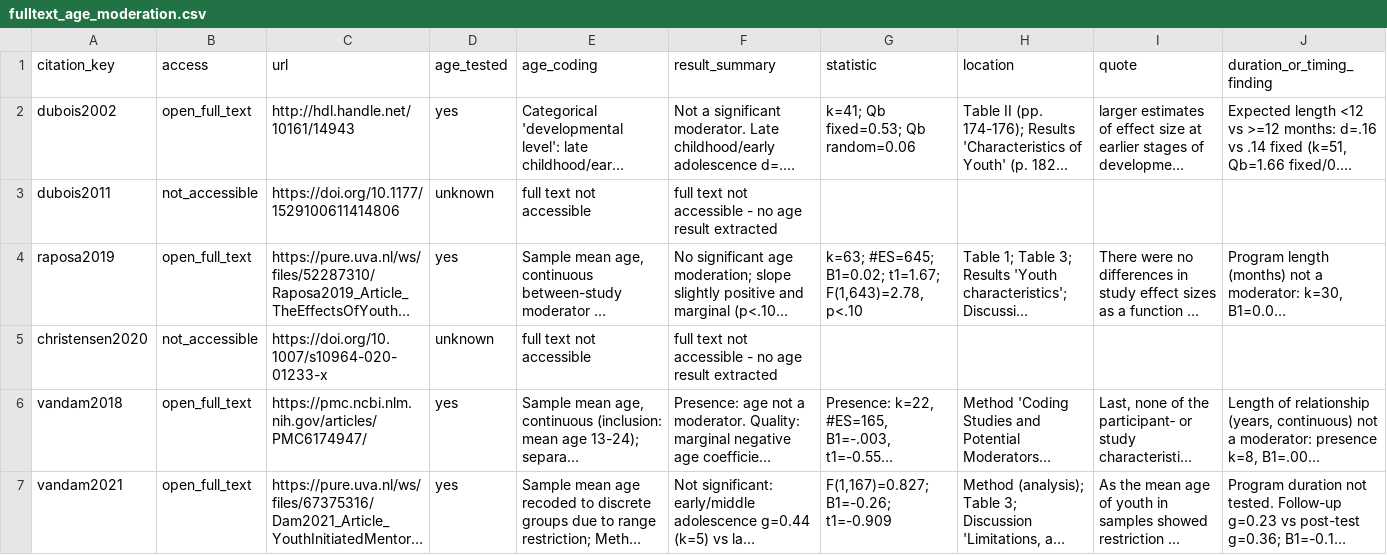
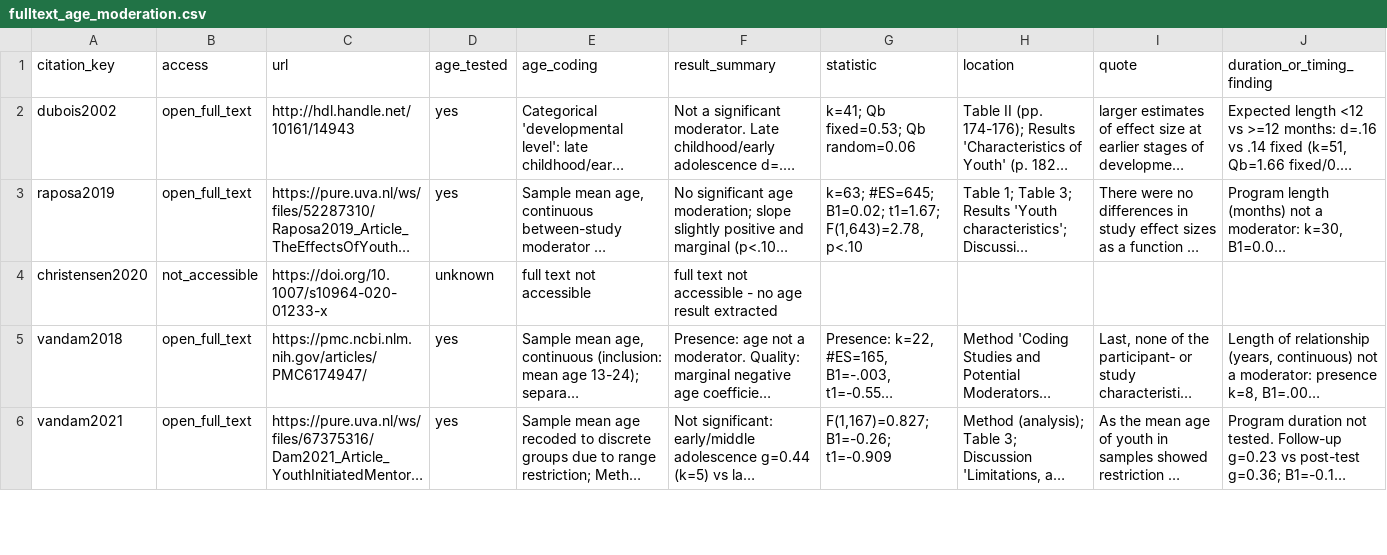
Before and after one commit to JonathanDoanePhD/ai-incident-atlas, a CSV file: turning-point-project/docs/fulltext_age_moderation.csv, drawn as a sheet; only a part is shown; long unchanged cells end in …; removed rows and columns are numbered as before the commit, all else as after; the diff covers the shown part only; the diff names each change by its address in the sheet, - before the commit and + after, or states it on an @@ line.

```diff
--- a/turning-point-project/docs/fulltext_age_moderation.csv
+++ b/turning-point-project/docs/fulltext_age_moderation.csv
-row 3: dubois2011 | not_accessible | https://doi.org/10.1177/1529100611414806 | unknown | full text not accessible | full text not accessible - no age result extracted
```
Also changed, not shown: 3 added rows and 1 removed row elsewhere in this file, turning-point-project/docs/evidence_matrix.csv, 12 other files.
